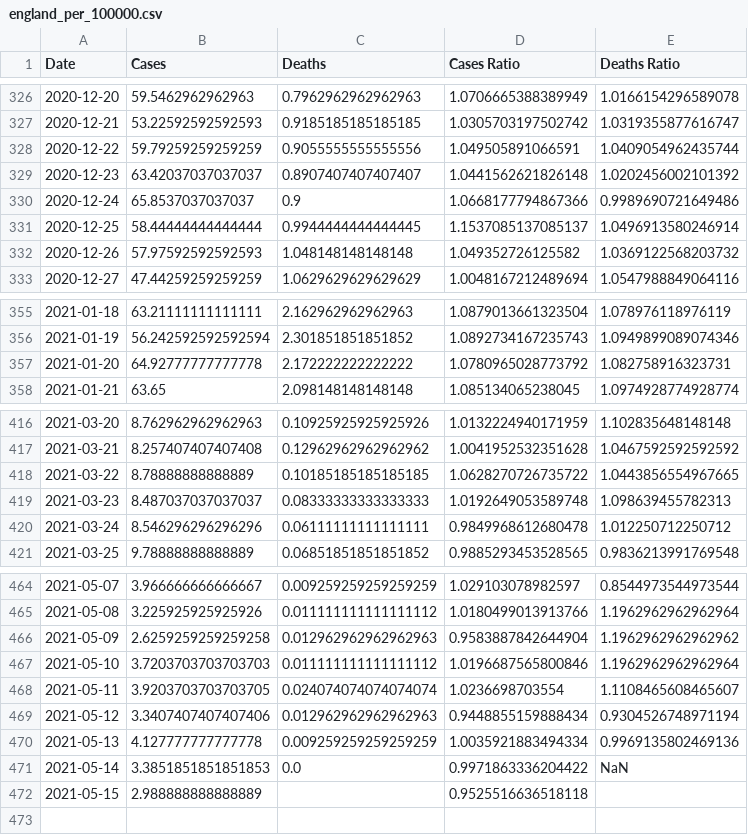
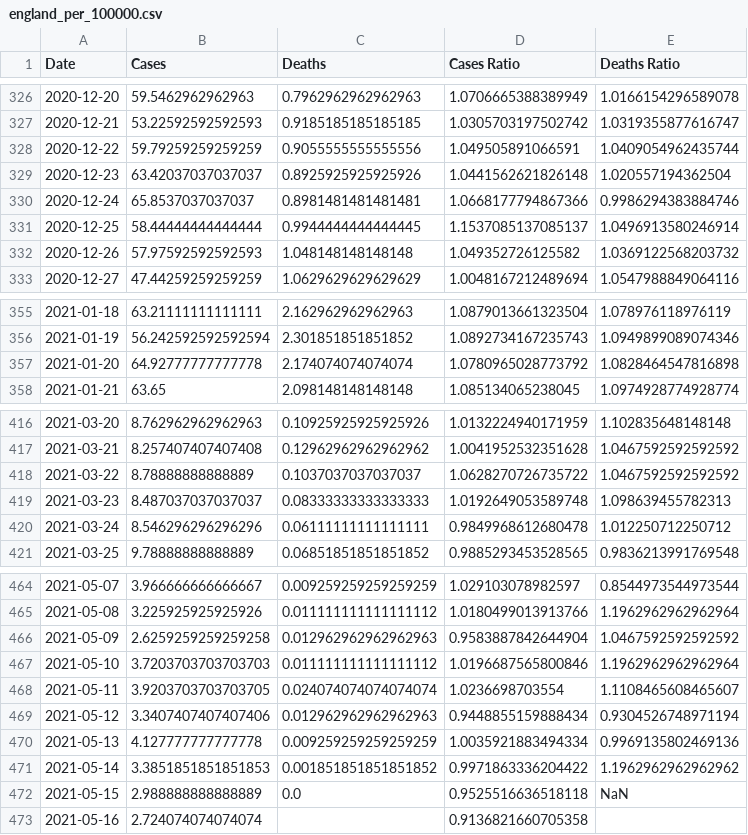
Before and after one commit to robertgauld/scotland-covid19-data, a CSV file: public/england_per_100000.csv, drawn as a sheet; only a part is shown, gaps mark what is left out.

```diff
--- a/public/england_per_100000.csv
+++ b/public/england_per_100000.csv
@@ -328,4 +328,4 @@ Date,Cases,Deaths,Cases Ratio,Deaths Ratio
 2020-12-22,59.79259259259259,0.9055555555555556,1.049505891066591,1.0409054962435744
-2020-12-23,63.42037037037037,0.8907407407407407,1.0441562621826148,1.0202456002101392
-2020-12-24,65.8537037037037,0.9,1.0668177794867366,0.9989690721649486
+2020-12-23,63.42037037037037,0.8925925925925926,1.0441562621826148,1.020557194362504
+2020-12-24,65.8537037037037,0.8981481481481481,1.0668177794867366,0.9986294383884746
 2020-12-25,58.44444444444444,0.9944444444444445,1.1537085137085137,1.0496913580246914
@@ -356,3 +356,3 @@ Date,Cases,Deaths,Cases Ratio,Deaths Ratio
 2021-01-19,56.242592592592594,2.301851851851852,1.0892734167235743,1.0949899089074346
-2021-01-20,64.92777777777778,2.172222222222222,1.0780965028773792,1.082758916323731
+2021-01-20,64.92777777777778,2.174074074074074,1.0780965028773792,1.0828464547816898
 2021-01-21,63.65,2.098148148148148,1.085134065238045,1.0974928774928774
@@ -417,3 +417,3 @@ Date,Cases,Deaths,Cases Ratio,Deaths Ratio
 2021-03-21,8.257407407407408,0.12962962962962962,1.0041952532351628,1.0467592592592592
-2021-03-22,8.78888888888889,0.10185185185185185,1.0628270726735722,1.0443856554967665
+2021-03-22,8.78888888888889,0.1037037037037037,1.0628270726735722,1.0467592592592592
 2021-03-23,8.487037037037037,0.08333333333333333,1.0192649053589748,1.098639455782313
@@ -465,3 +465,3 @@ Date,Cases,Deaths,Cases Ratio,Deaths Ratio
 2021-05-08,3.225925925925926,0.011111111111111112,1.0180499013913766,1.1962962962962964
-2021-05-09,2.6259259259259258,0.012962962962962963,0.9583887842644904,1.1962962962962962
+2021-05-09,2.6259259259259258,0.012962962962962963,0.9583887842644904,1.0467592592592592
 2021-05-10,3.7203703703703703,0.011111111111111112,1.0196687565800846,1.1962962962962964
@@ -470,3 +470,4 @@ Date,Cases,Deaths,Cases Ratio,Deaths Ratio
 2021-05-13,4.127777777777778,0.009259259259259259,1.0035921883494334,0.9969135802469136
-2021-05-14,3.3851851851851853,0.0,0.9971863336204422,NaN
-2021-05-15,2.988888888888889,,0.9525516636518118,
+2021-05-14,3.3851851851851853,0.001851851851851852,0.9971863336204422,1.1962962962962962
+2021-05-15,2.988888888888889,0.0,0.9525516636518118,NaN
+2021-05-16,2.724074074074074,,0.9136821660705358,
```
Also changed, not shown: public/northern_ireland_per_100000.csv, public/scotland_per_100000.csv, 50 other files.
